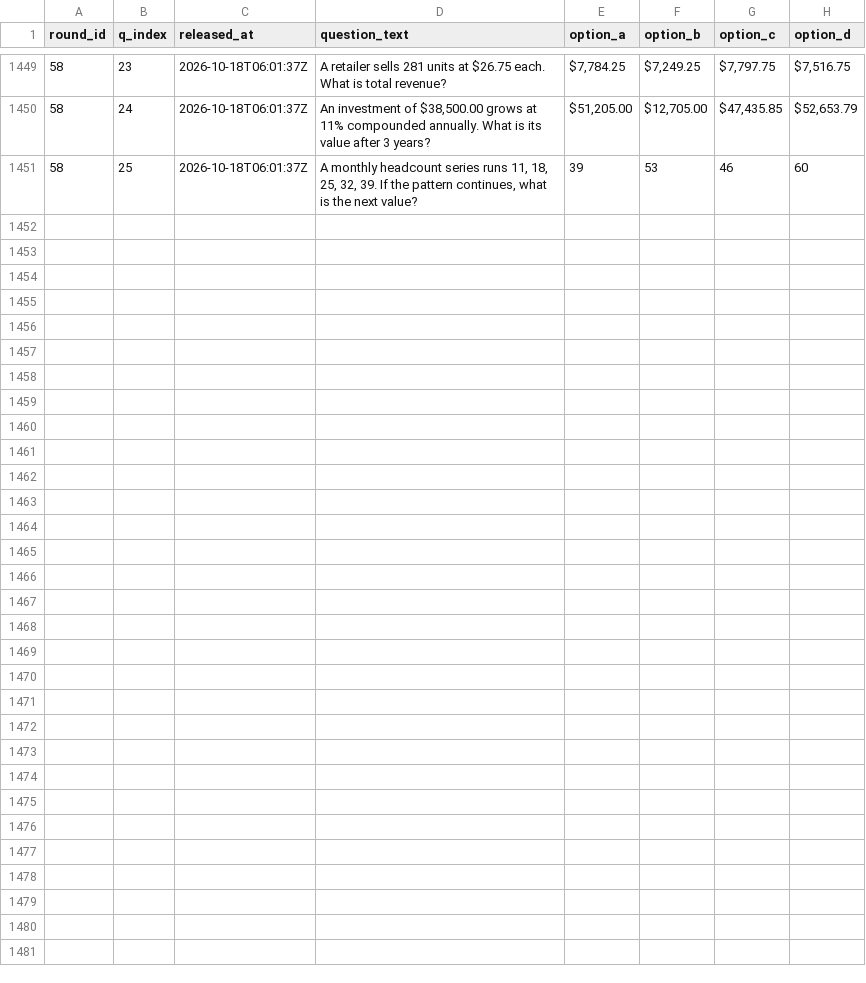
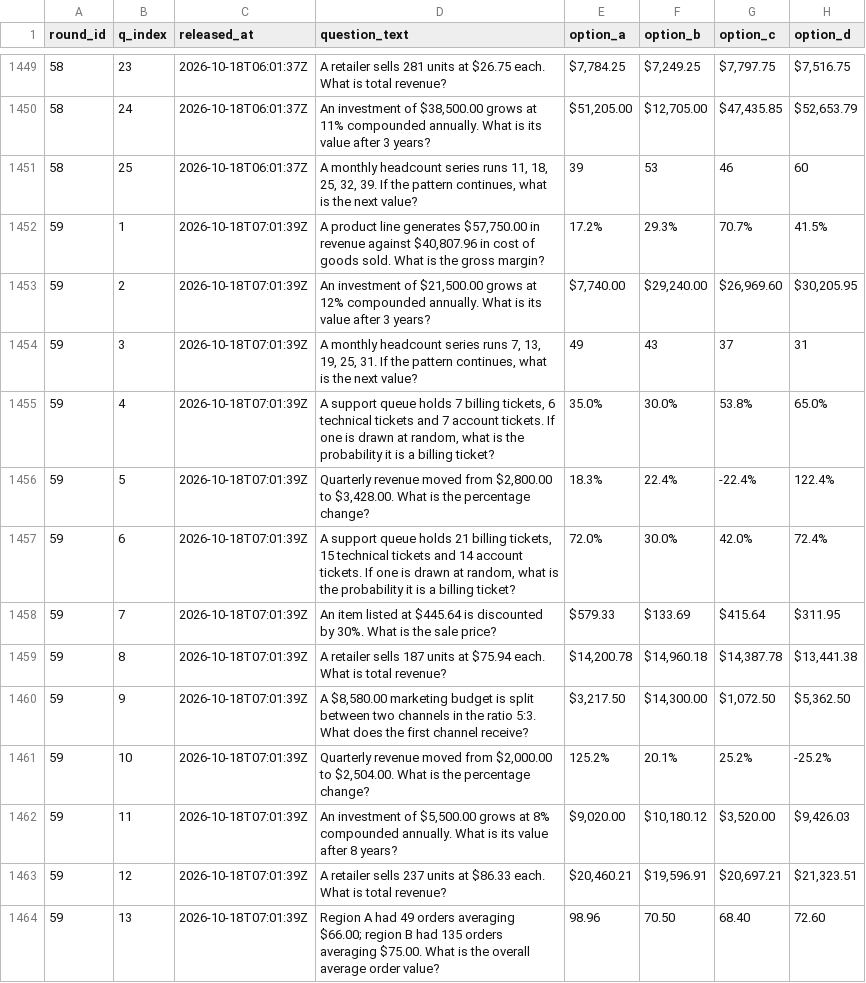
Before and after one commit to FaisalXL/dso429-hourly-quiz, a CSV file: questions.csv, drawn as a sheet; only a part is shown, gaps mark what is left out; the diff covers the shown part only.

Commit message:
Release: 2026-10-18T07:01Z

```diff
--- a/questions.csv
+++ b/questions.csv
@@ -1451 +1451,14 @@ round_id,q_index,released_at,question_text,option_a,option_b,option_c,option_d
 58,25,2026-10-18T06:01:37Z,"A monthly headcount series runs 11, 18, 25, 32, 39. If the pattern continues, what is the next value?",39,53,46,60
+59,1,2026-10-18T07:01:39Z,"A product line generates $57,750.00 in revenue against $40,807.96 in cost of goods sold. What is the gross margin?",17.2%,29.3%,70.7%,41.5%
+59,2,2026-10-18T07:01:39Z,"An investment of $21,500.00 grows at 12% compounded annually. What is its value after 3 years?","$7,740.00","$29,240.00","$26,969.60","$30,205.95"
+59,3,2026-10-18T07:01:39Z,"A monthly headcount series runs 7, 13, 19, 25, 31. If the pattern continues, what is the next value?",49,43,37,31
+59,4,2026-10-18T07:01:39Z,"A support queue holds 7 billing tickets, 6 technical tickets and 7 account tickets. If one is drawn at random, what is the probability it is a billing ticket?",35.0%,30.0%,53.8%,65.0%
+59,5,2026-10-18T07:01:39Z,"Quarterly revenue moved from $2,800.00 to $3,428.00. What is the percentage change?",18.3%,22.4%,-22.4%,122.4%
+59,6,2026-10-18T07:01:39Z,"A support queue holds 21 billing tickets, 15 technical tickets and 14 account tickets. If one is drawn at random, what is the probability it is a billing ticket?",72.0%,30.0%,42.0%,72.4%
+59,7,2026-10-18T07:01:39Z,An item listed at $445.64 is discounted by 30%. What is the sale price?,$579.33,$133.69,$415.64,$311.95
+59,8,2026-10-18T07:01:39Z,A retailer sells 187 units at $75.94 each. What is total revenue?,"$14,200.78","$14,960.18","$14,387.78","$13,441.38"
+59,9,2026-10-18T07:01:39Z,"A $8,580.00 marketing budget is split between two channels in the ratio 5:3. What does the first channel receive?","$3,217.50","$14,300.00","$1,072.50","$5,362.50"
+59,10,2026-10-18T07:01:39Z,"Quarterly revenue moved from $2,000.00 to $2,504.00. What is the percentage change?",125.2%,20.1%,25.2%,-25.2%
+59,11,2026-10-18T07:01:39Z,"An investment of $5,500.00 grows at 8% compounded annually. What is its value after 8 years?","$9,020.00","$10,180.12","$3,520.00","$9,426.03"
+59,12,2026-10-18T07:01:39Z,A retailer sells 237 units at $86.33 each. What is total revenue?,"$20,460.21","$19,596.91","$20,697.21","$21,323.51"
+59,13,2026-10-18T07:01:39Z,Region A had 49 orders averaging $66.00; region B had 135 orders averaging $75.00. What is the overall average order value?,98.96,70.50,68.40,72.60
```
Also changed, not shown: 12 added rows elsewhere in this file.
